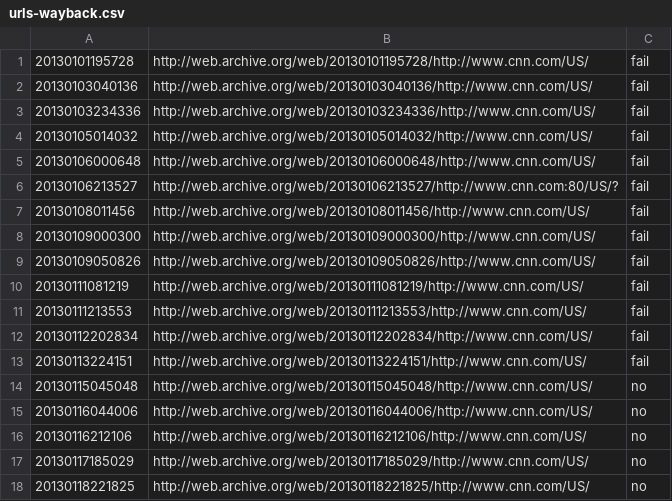
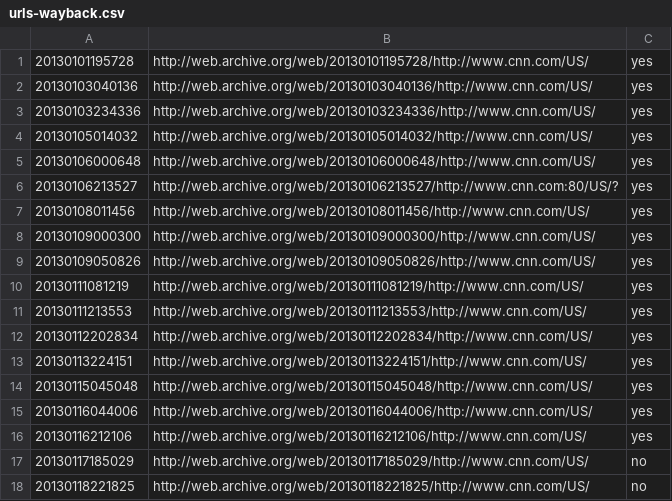
Before and after one commit to WeiKuoWei/web-scrape-newswebsites, a CSV file: codes/data/cnn/urls-wayback.csv, drawn as a sheet; only a part is shown.

```diff
--- a/codes/data/cnn/urls-wayback.csv
+++ b/codes/data/cnn/urls-wayback.csv
@@ -1,17 +1,17 @@
-20130101195728,http://web.archive.org/web/20130101195728/http://www.cnn.com/US/,fail
-20130103040136,http://web.archive.org/web/20130103040136/http://www.cnn.com/US/,fail
-20130103234336,http://web.archive.org/web/20130103234336/http://www.cnn.com/US/,fail
-20130105014032,http://web.archive.org/web/20130105014032/http://www.cnn.com/US/,fail
-20130106000648,http://web.archive.org/web/20130106000648/http://www.cnn.com/US/,fail
-20130106213527,http://web.archive.org/web/20130106213527/http://www.cnn.com:80/US/?,fail
-20130108011456,http://web.archive.org/web/20130108011456/http://www.cnn.com/US/,fail
-20130109000300,http://web.archive.org/web/20130109000300/http://www.cnn.com/US/,fail
-20130109050826,http://web.archive.org/web/20130109050826/http://www.cnn.com/US/,fail
-20130111081219,http://web.archive.org/web/20130111081219/http://www.cnn.com/US/,fail
-20130111213553,http://web.archive.org/web/20130111213553/http://www.cnn.com/US/,fail
-20130112202834,http://web.archive.org/web/20130112202834/http://www.cnn.com/US/,fail
-20130113224151,http://web.archive.org/web/20130113224151/http://www.cnn.com/US/,fail
-20130115045048,http://web.archive.org/web/20130115045048/http://www.cnn.com/US/,no
-20130116044006,http://web.archive.org/web/20130116044006/http://www.cnn.com/US/,no
-20130116212106,http://web.archive.org/web/20130116212106/http://www.cnn.com/US/,no
+20130101195728,http://web.archive.org/web/20130101195728/http://www.cnn.com/US/,yes
+20130103040136,http://web.archive.org/web/20130103040136/http://www.cnn.com/US/,yes
+20130103234336,http://web.archive.org/web/20130103234336/http://www.cnn.com/US/,yes
+20130105014032,http://web.archive.org/web/20130105014032/http://www.cnn.com/US/,yes
+20130106000648,http://web.archive.org/web/20130106000648/http://www.cnn.com/US/,yes
+20130106213527,http://web.archive.org/web/20130106213527/http://www.cnn.com:80/US/?,yes
+20130108011456,http://web.archive.org/web/20130108011456/http://www.cnn.com/US/,yes
+20130109000300,http://web.archive.org/web/20130109000300/http://www.cnn.com/US/,yes
+20130109050826,http://web.archive.org/web/20130109050826/http://www.cnn.com/US/,yes
+20130111081219,http://web.archive.org/web/20130111081219/http://www.cnn.com/US/,yes
+20130111213553,http://web.archive.org/web/20130111213553/http://www.cnn.com/US/,yes
+20130112202834,http://web.archive.org/web/20130112202834/http://www.cnn.com/US/,yes
+20130113224151,http://web.archive.org/web/20130113224151/http://www.cnn.com/US/,yes
+20130115045048,http://web.archive.org/web/20130115045048/http://www.cnn.com/US/,yes
+20130116044006,http://web.archive.org/web/20130116044006/http://www.cnn.com/US/,yes
+20130116212106,http://web.archive.org/web/20130116212106/http://www.cnn.com/US/,yes
 20130117185029,http://web.archive.org/web/20130117185029/http://www.cnn.com/US/,no
```
Also changed, not shown: codes/data/cnn/urls_uncleaned.csv, 3 other files.
